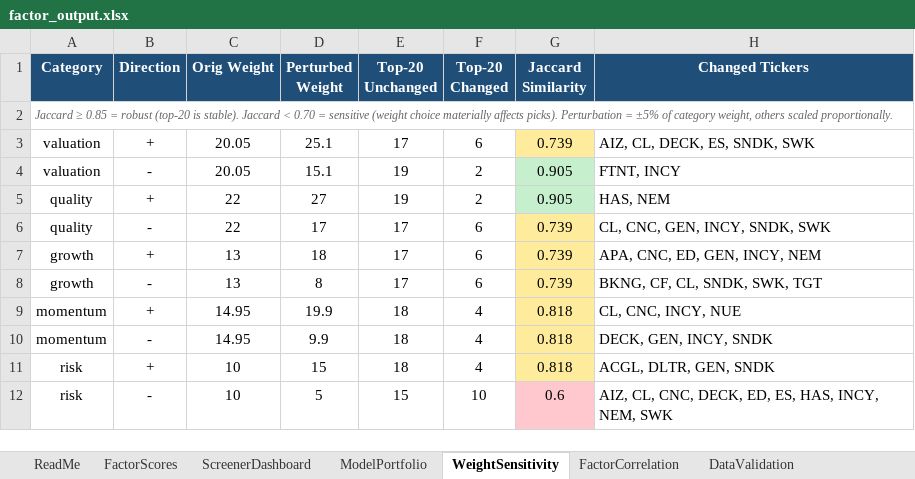
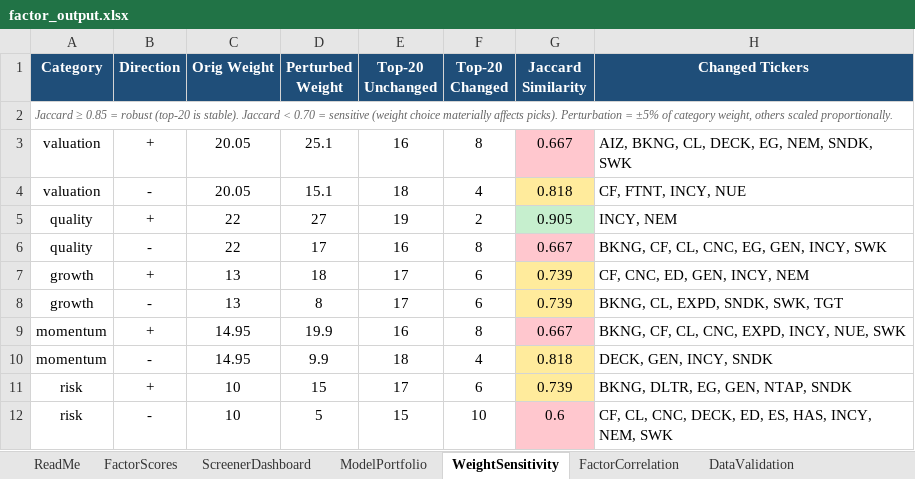
Before and after one commit to CalebSmit/screener-dashboard, an Excel workbook: factor_output.xlsx, sheet WeightSensitivity, drawn as a sheet; only a part is shown; values as stored, in another font and other column widths than the file's, no borders; the diff covers the shown part only; the diff names each change by its address in the sheet, - before the commit and + after, or states it on an @@ line.

```diff
--- a/factor_output.xlsx (sheet WeightSensitivity)
+++ b/factor_output.xlsx (sheet WeightSensitivity)
-E3 (Top-20 Unchanged): 17
+E3 (Top-20 Unchanged): 16
-F3 (Top-20 Changed): 6
+F3 (Top-20 Changed): 8
-G3 (Jaccard Similarity): 0.739
+G3 (Jaccard Similarity): 0.667
-G3 fill: #FFEB9C
+G3 fill: #FFC7CE
-H3 (Changed Tickers): AIZ, CL, DECK, ES, SNDK, SWK
+H3 (Changed Tickers): AIZ, BKNG, CL, DECK, EG, NEM, SNDK, SWK
-E4 (Top-20 Unchanged): 19
+E4 (Top-20 Unchanged): 18
-F4 (Top-20 Changed): 2
+F4 (Top-20 Changed): 4
-G4 (Jaccard Similarity): 0.905
+G4 (Jaccard Similarity): 0.818
-G4 fill: #C6EFCE
+G4 fill: #FFEB9C
-H4 (Changed Tickers): FTNT, INCY
+H4 (Changed Tickers): CF, FTNT, INCY, NUE
-H5 (Changed Tickers): HAS, NEM
+H5 (Changed Tickers): INCY, NEM
-E6 (Top-20 Unchanged): 17
+E6 (Top-20 Unchanged): 16
-F6 (Top-20 Changed): 6
+F6 (Top-20 Changed): 8
-G6 (Jaccard Similarity): 0.739
+G6 (Jaccard Similarity): 0.667
-G6 fill: #FFEB9C
+G6 fill: #FFC7CE
-H6 (Changed Tickers): CL, CNC, GEN, INCY, SNDK, SWK
+H6 (Changed Tickers): BKNG, CF, CL, CNC, EG, GEN, INCY, SWK
-H7 (Changed Tickers): APA, CNC, ED, GEN, INCY, NEM
+H7 (Changed Tickers): CF, CNC, ED, GEN, INCY, NEM
-H8 (Changed Tickers): BKNG, CF, CL, SNDK, SWK, TGT
+H8 (Changed Tickers): BKNG, CL, EXPD, SNDK, SWK, TGT
-E9 (Top-20 Unchanged): 18
+E9 (Top-20 Unchanged): 16
-F9 (Top-20 Changed): 4
+F9 (Top-20 Changed): 8
-G9 (Jaccard Similarity): 0.818
+G9 (Jaccard Similarity): 0.667
-G9 fill: #FFEB9C
+G9 fill: #FFC7CE
-H9 (Changed Tickers): CL, CNC, INCY, NUE
+H9 (Changed Tickers): BKNG, CF, CL, CNC, EXPD, INCY, NUE, SWK
-E11 (Top-20 Unchanged): 18
+E11 (Top-20 Unchanged): 17
-F11 (Top-20 Changed): 4
+F11 (Top-20 Changed): 6
-G11 (Jaccard Similarity): 0.818
+G11 (Jaccard Similarity): 0.739
-H11 (Changed Tickers): ACGL, DLTR, GEN, SNDK
+H11 (Changed Tickers): BKNG, DLTR, EG, GEN, NTAP, SNDK
-H12 (Changed Tickers): AIZ, CL, CNC,…
+H12 (Changed Tickers): CF, CL, CNC,…
```
Also changed, not shown: 14 edited cells and cell formats elsewhere in this sheet, sheet FactorScores, sheet FactorCorrelation, sheet DataValidation, sheet ScreenerDashboard, sheet ModelPortfolio, 12 other files.
